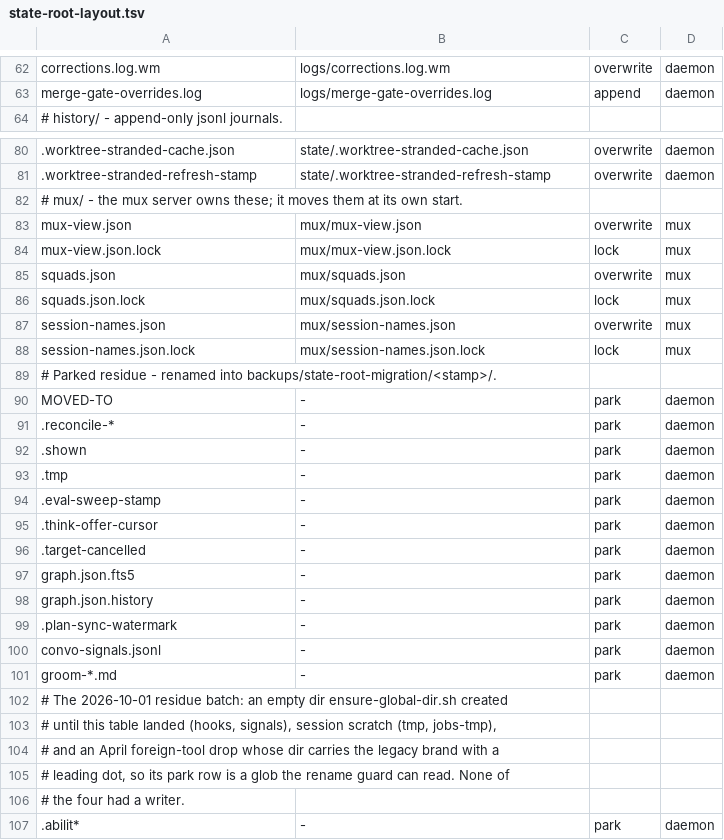
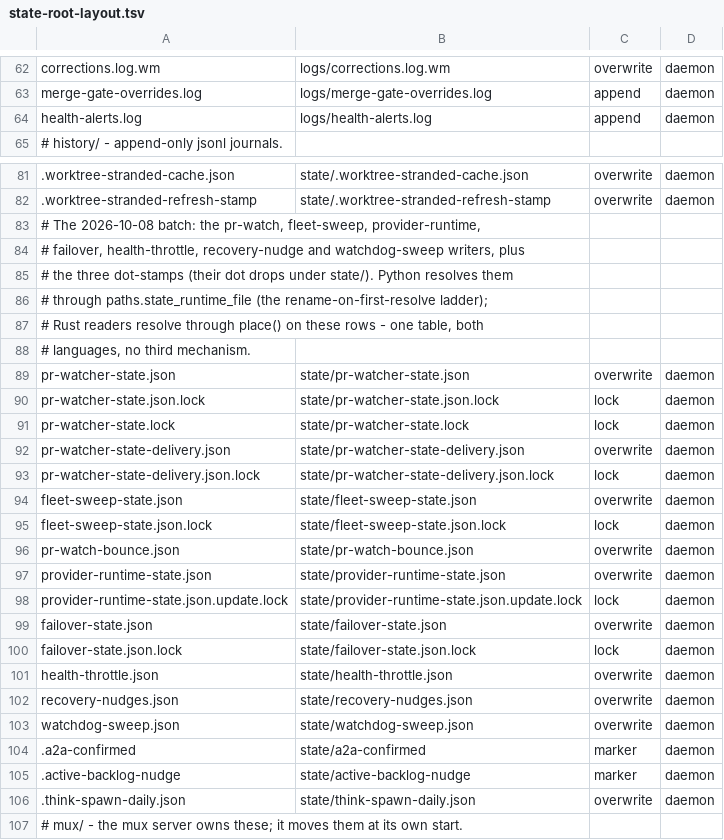
Before and after one commit to bllshttng/footnote, a TSV file: crates/fno-agents/src/state-root-layout.tsv, drawn as a sheet; only a part is shown, gaps mark what is left out; the shorter side is filled out with more unchanged rows; the diff names each change by its address in the sheet, - before the commit and + after, or states it on an @@ line.

Commit message:
feat(state-root): runtime-state writers move under state/
The pr-watch trio, fleet-sweep, provider-runtime, failover,
health-throttle, recovery-nudges, watchdog-sweep and the three
dot-stamps wrote at the top level of the state root. They now resolve
through paths.state_runtime_file() (rename-on-first-resolve, never
clobbers; legacy_name carries the dot-stamp renames), and the Rust
readers (pr_park, provider_cap, route_capacity, pr_watch/render) go
through the layout table or the same ladder, so one table governs both
languages. health-alerts.log moves under logs/ the same way.

Layout rows for every moved name and its locks land in
docs/state-root-layout.tsv (vendored copies byte-identical); the
inventory doc rows leave in the same change and the shrink-only
baseline banks the removals.

```diff
--- a/crates/fno-agents/src/state-root-layout.tsv
+++ b/crates/fno-agents/src/state-root-layout.tsv
+row 64: health-alerts.log | logs/health-alerts.log | append | daemon
+row 83: # The 2026-10-08 batch: the pr-watch, fleet-sweep, provider-runtime,
+row 84: # failover, health-throttle, recovery-nudge and watchdog-sweep writers, plus
+row 85: # the three dot-stamps (their dot drops under state/). Python resolves them
+row 86: # through paths.state_runtime_file (the rename-on-first-resolve ladder);
+row 87: # Rust readers resolve through place() on these rows - one table, both
+row 88: # languages, no third mechanism.
+row 89: pr-watcher-state.json | state/pr-watcher-state.json | overwrite | daemon
+row 90: pr-watcher-state.json.lock | state/pr-watcher-state.json.lock | lock | daemon
+row 91: pr-watcher-state.lock | state/pr-watcher-state.lock | lock | daemon
+row 92: pr-watcher-state-delivery.json | state/pr-watcher-state-delivery.json | overwrite | daemon
+row 93: pr-watcher-state-delivery.json.lock | state/pr-watcher-state-delivery.json.lock | lock | daemon
+row 94: fleet-sweep-state.json | state/fleet-sweep-state.json | overwrite | daemon
+row 95: fleet-sweep-state.json.lock | state/fleet-sweep-state.json.lock | lock | daemon
+row 96: pr-watch-bounce.json | state/pr-watch-bounce.json | overwrite | daemon
+row 97: provider-runtime-state.json | state/provider-runtime-state.json | overwrite | daemon
+row 98: provider-runtime-state.json.update.lock | state/provider-runtime-state.json.update.lock | lock | daemon
+row 99: failover-state.json | state/failover-state.json | overwrite | daemon
+row 100: failover-state.json.lock | state/failover-state.json.lock | lock | daemon
+row 101: health-throttle.json | state/health-throttle.json | overwrite | daemon
+row 102: recovery-nudges.json | state/recovery-nudges.json | overwrite | daemon
+row 103: watchdog-sweep.json | state/watchdog-sweep.json | overwrite | daemon
+row 104: .a2a-confirmed | state/a2a-confirmed | marker | daemon
+row 105: .active-backlog-nudge | state/active-backlog-nudge | marker | daemon
+row 106: .think-spawn-daily.json | state/think-spawn-daily.json | overwrite | daemon
```
Also changed, not shown: crates/fno/src/state-root-layout.tsv, docs/state-root-layout.tsv, 23 other files.
